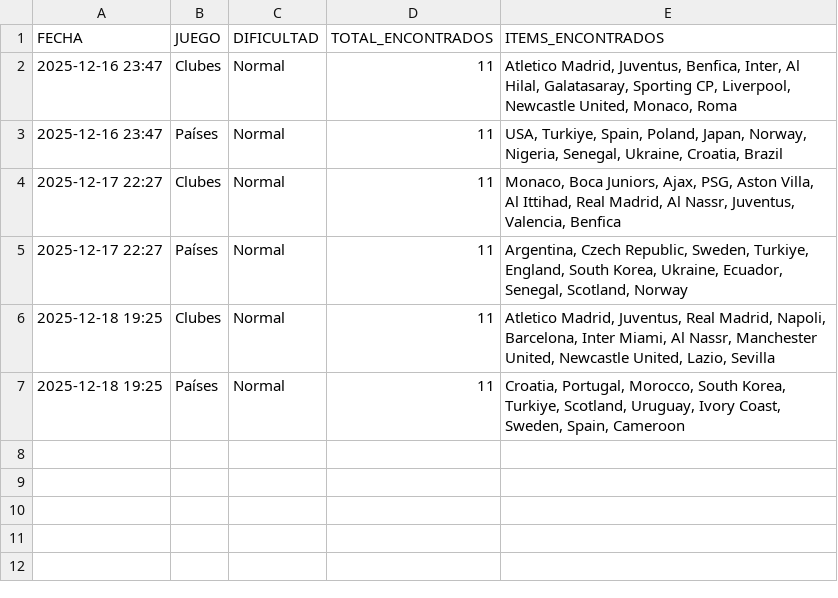
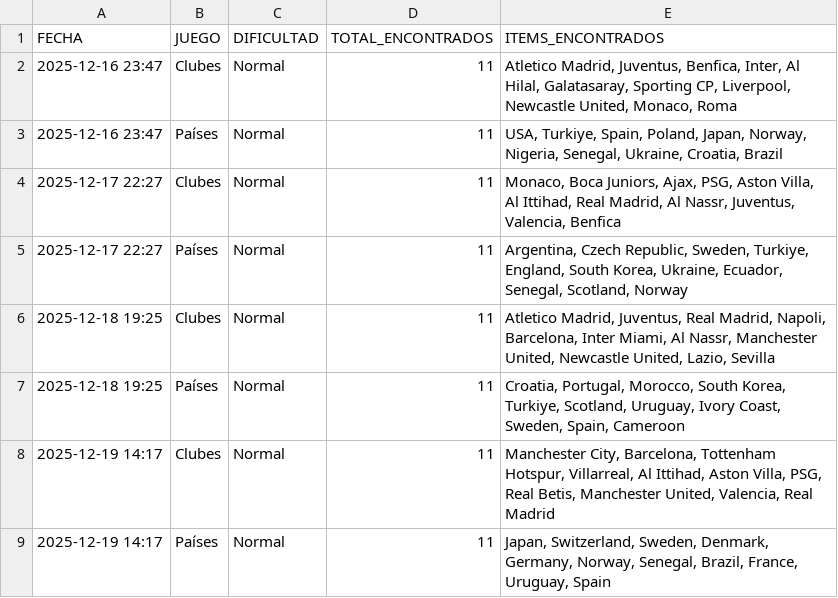
Before and after one commit to candelamtx32/scraping_futbol11, a CSV file: historial_dificil.csv, drawn as a sheet; the diff names each change by its address in the sheet, - before the commit and + after, or states it on an @@ line.

Commit message:
dificil 19 12

```diff
--- a/historial_dificil.csv
+++ b/historial_dificil.csv
+row 8: 2025-12-19 14:17 | Clubes | Normal | 11 | Manchester City, Barcelona, Tottenham Hotspur, Villarreal, Al Ittihad, Aston Villa, PSG, Real Betis, Manchester United, Valencia, Real Madrid
+row 9: 2025-12-19 14:17 | Países | Normal | 11 | Japan, Switzerland, Sweden, Denmark, Germany, Norway, Senegal, Brazil, France, Uruguay, Spain
```
